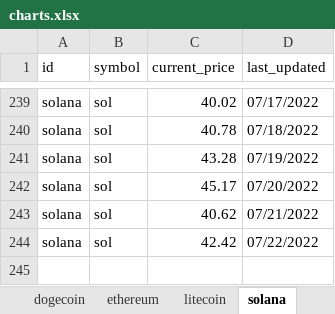
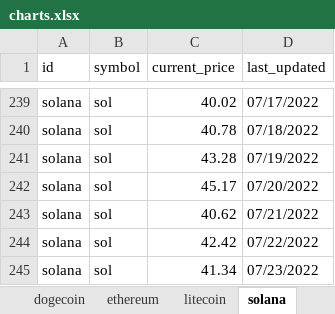
Before and after one commit to SQLvariant/TrackCrypto, an Excel workbook: charts.xlsx, sheet solana, drawn as a sheet; only a part is shown, gaps mark what is left out; values as stored, in another font and other column widths than the file's, no borders; charts and pictures not drawn; the diff names each change by its address in the sheet, - before the commit and + after, or states it on an @@ line.

```diff
--- a/charts.xlsx (sheet solana)
+++ b/charts.xlsx (sheet solana)
+row 245: solana | sol | 41.34 | 07/23/2022
```
Also changed, not shown: sheet bitcoin, sheet uniswap, sheet chainlink, sheet litecoin, sheet cardano, sheet ethereum, 1 more sheet, charts or pictures, coins.xlsx.
